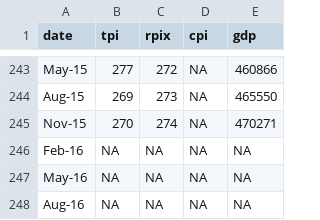
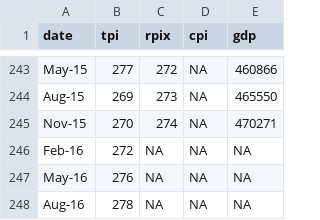
Before and after one commit to mammykins/App-forecast, a CSV file: master_data.csv, drawn as a sheet; only a part is shown, gaps mark what is left out.

```diff
--- a/master_data.csv
+++ b/master_data.csv
@@ -245,4 +245,4 @@ Aug-15,269,273,NA,465550
 Nov-15,270,274,NA,470271
-Feb-16,NA,NA,NA,NA
-May-16,NA,NA,NA,NA
-Aug-16,NA,NA,NA,NA
+Feb-16,272,NA,NA,NA
+May-16,276,NA,NA,NA
+Aug-16,278,NA,NA,NA
```
Also changed, not shown: 3 other files.
